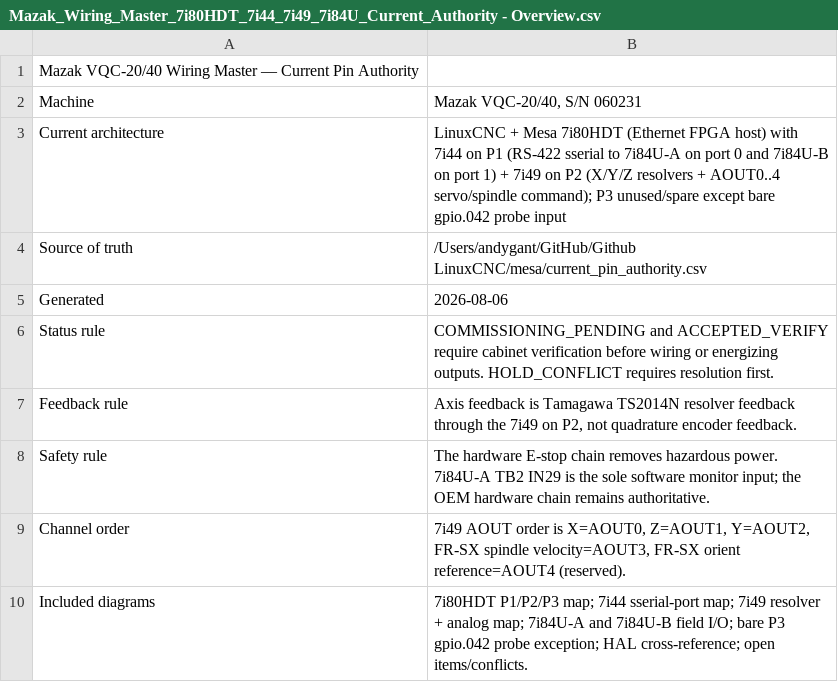
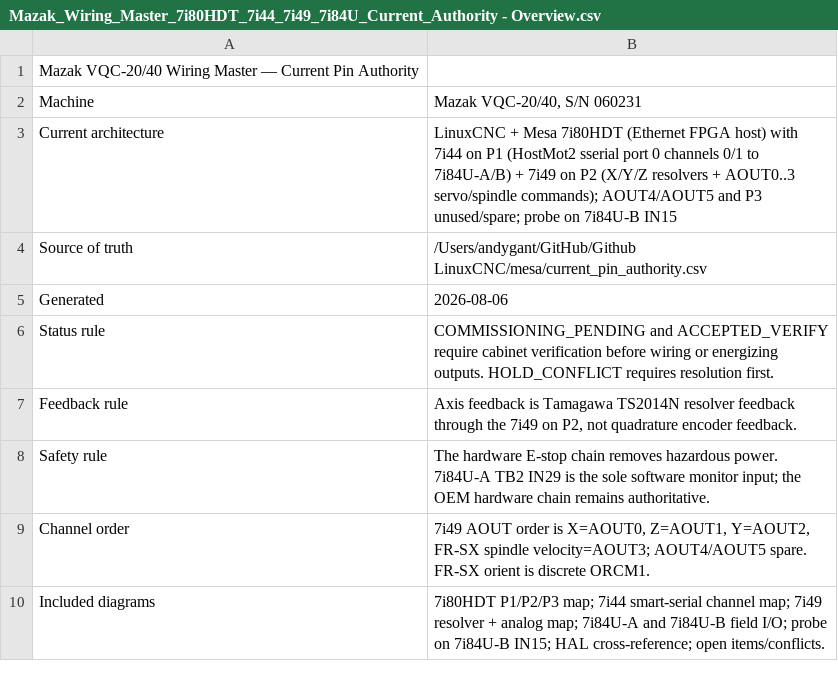
Before and after one commit to agant172/mazak-vqc20-linuxcnc-retrofit, a CSV file: wiring/Mazak_Wiring_Master_7i80HDT_7i44_7i49_7i84U_Current_Authority - Overview.csv, drawn as a sheet.

```diff
--- a/wiring/Mazak_Wiring_Master_7i80HDT_7i44_7i49_7i84U_Current_Authority - Overview.csv
+++ b/wiring/Mazak_Wiring_Master_7i80HDT_7i44_7i49_7i84U_Current_Authority - Overview.csv
@@ -2,3 +2,3 @@ Mazak VQC-20/40 Wiring Master — Current Pin Authority,
 Machine,"Mazak VQC-20/40, S/N 060231"
-Current architecture,"LinuxCNC + Mesa 7i80HDT (Ethernet FPGA host) with 7i44 on P1 (RS-422 sserial to 7i84U-A on port 0 and 7i84U-B on port 1) + 7i49 on P2 (X/Y/Z resolvers + AOUT0..4 servo/spindle command); P3 unused/spare except bare gpio.042 probe input"
+Current architecture,"LinuxCNC + Mesa 7i80HDT (Ethernet FPGA host) with 7i44 on P1 (HostMot2 sserial port 0 channels 0/1 to 7i84U-A/B) + 7i49 on P2 (X/Y/Z resolvers + AOUT0..3 servo/spindle commands); AOUT4/AOUT5 and P3 unused/spare; probe on 7i84U-B IN15"
 Source of truth,/Users/andygant/GitHub/Github LinuxCNC/mesa/current_pin_authority.csv
@@ -8,3 +8,3 @@ Feedback rule,"Axis feedback is Tamagawa TS2014N resolver feedback through the 7
 Safety rule,"The hardware E-stop chain removes hazardous power. 7i84U-A TB2 IN29 is the sole software monitor input; the OEM hardware chain remains authoritative."
-Channel order,"7i49 AOUT order is X=AOUT0, Z=AOUT1, Y=AOUT2, FR-SX spindle velocity=AOUT3, FR-SX orient reference=AOUT4 (reserved)."
-Included diagrams,"7i80HDT P1/P2/P3 map; 7i44 sserial-port map; 7i49 resolver + analog map; 7i84U-A and 7i84U-B field I/O; bare P3 gpio.042 probe exception; HAL cross-reference; open items/conflicts."
+Channel order,"7i49 AOUT order is X=AOUT0, Z=AOUT1, Y=AOUT2, FR-SX spindle velocity=AOUT3; AOUT4/AOUT5 spare. FR-SX orient is discrete ORCM1."
+Included diagrams,"7i80HDT P1/P2/P3 map; 7i44 smart-serial channel map; 7i49 resolver + analog map; 7i84U-A and 7i84U-B field I/O; probe on 7i84U-B IN15; HAL cross-reference; open items/conflicts."
```
Also changed, not shown: mesa/current_pin_authority.csv, wiring/7i84u_b_terminal_legend_epson.csv, 49 other files.
